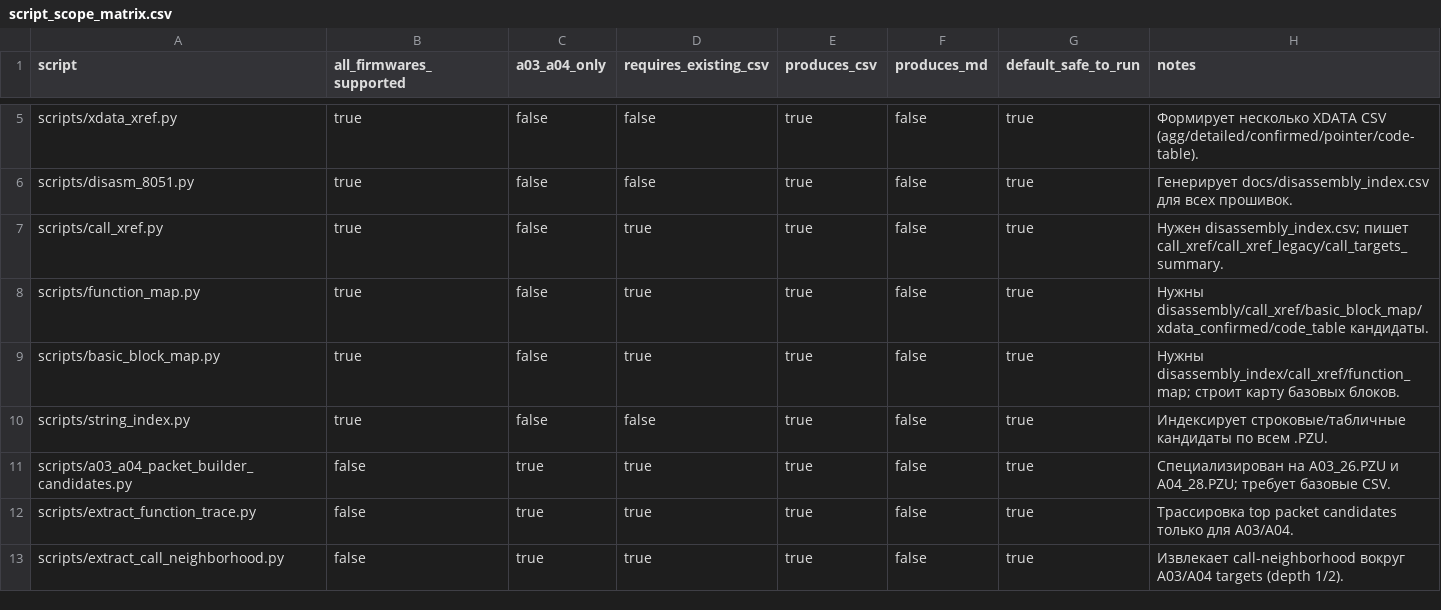
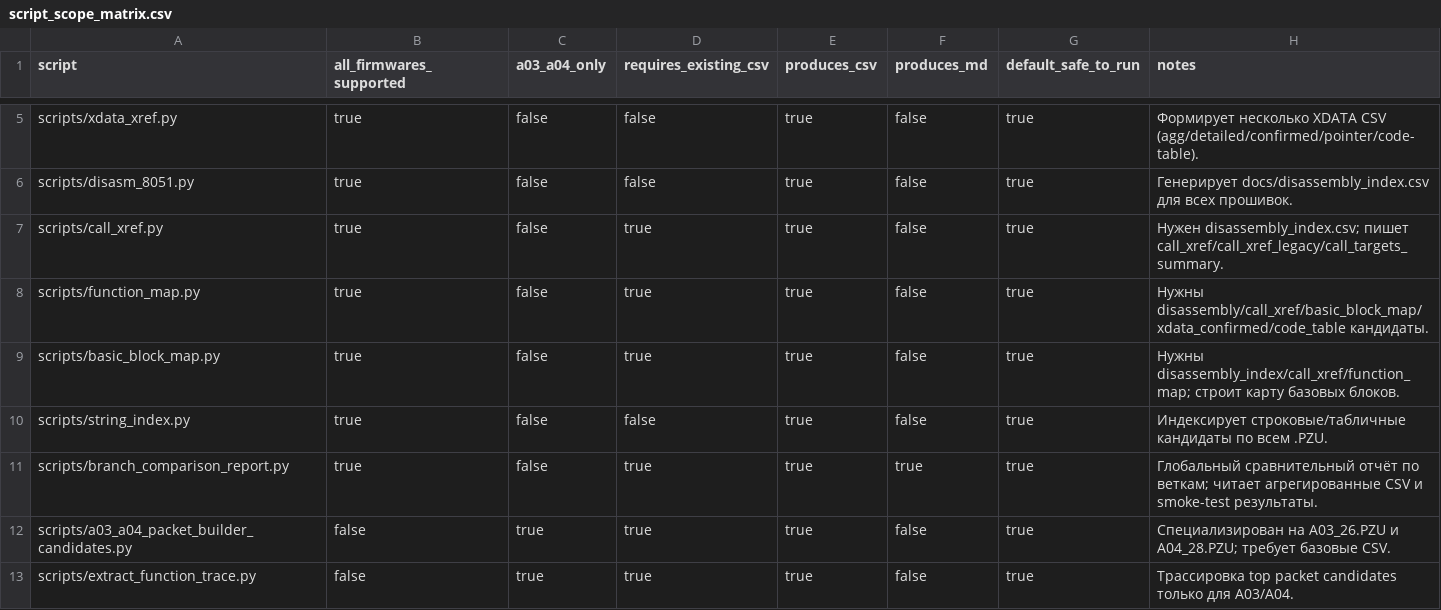
Before and after one commit to lixoisnip/Ppkp, a CSV file: docs/script_scope_matrix.csv, drawn as a sheet; only a part is shown, gaps mark what is left out; the shorter side is filled out with more unchanged rows; the diff names each change by its address in the sheet, - before the commit and + after, or states it on an @@ line.

```diff
--- a/docs/script_scope_matrix.csv
+++ b/docs/script_scope_matrix.csv
+row 11: scripts/branch_comparison_report.py | true | false | true | true | true | true | Глобальный сравнительный отчёт по веткам; читает агрегированные CSV и smoke-test результаты.
```
Also changed, not shown: docs/analysis_smoke_test_results.csv, 5 other files.
